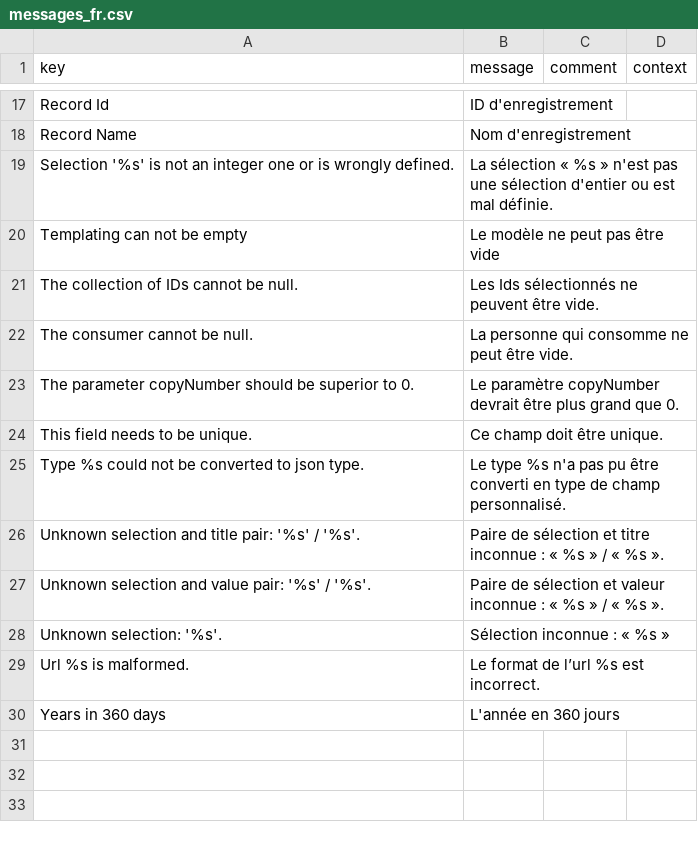
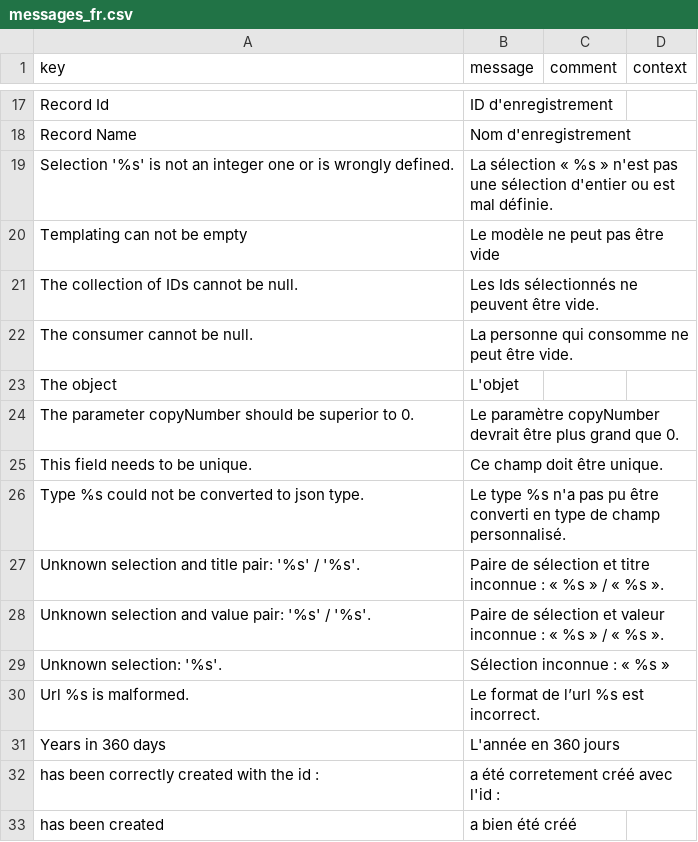
Before and after one commit to axelor/axelor-utils, a CSV file: src/main/resources/i18n/messages_fr.csv, drawn as a sheet; only a part is shown, gaps mark what is left out.

Commit message:
RM#68527 New build methods for ResponseConstructor when creating response new objects

```diff
--- a/src/main/resources/i18n/messages_fr.csv
+++ b/src/main/resources/i18n/messages_fr.csv
@@ -22,2 +22,3 @@
 "The consumer cannot be null.","La personne qui consomme ne peut être vide.",,
+"The object","L'objet",,
 "The parameter copyNumber should be superior to 0.","Le paramètre copyNumber devrait être plus grand que 0.",,
@@ -30 +31,3 @@
 "Years in 360 days","L'année en 360 jours",,
+"has been correctly created with the id :","a été corretement créé avec l'id :",,
+"has been created","a bien été créé",,
```
Also changed, not shown: src/main/resources/i18n/messages.csv, src/main/resources/i18n/messages_de.csv, 12 other files.
